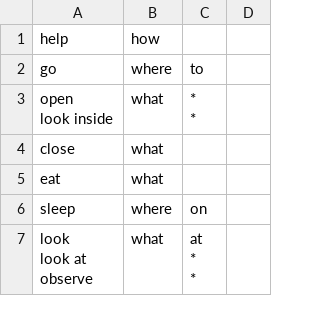
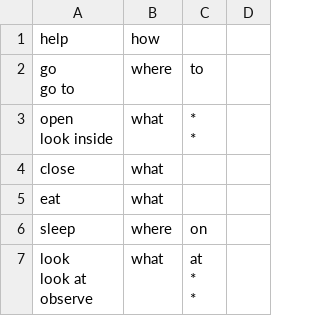
Before and after one commit to GameInSociety/RogueText, a CSV file: Assets/Resources/Verbs.csv, drawn as a sheet; only a part is shown.

```diff
--- a/Assets/Resources/Verbs.csv
+++ b/Assets/Resources/Verbs.csv
@@ -1,3 +1,5 @@
 help,how,,
-go,where,to,
+"go
+go to",where,"
+to",
 "open
```
Also changed, not shown: Assets/Resources/Items Appear Rates.csv, 32 other files.
